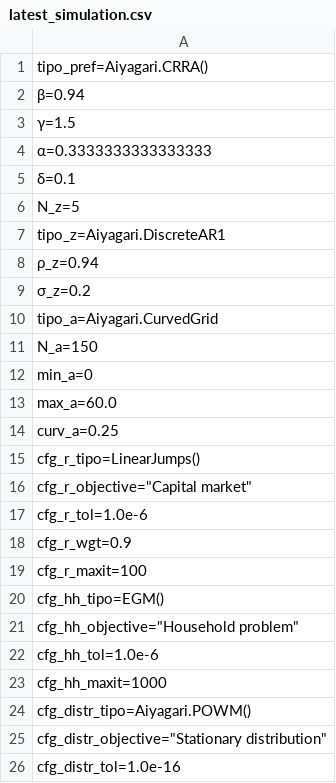
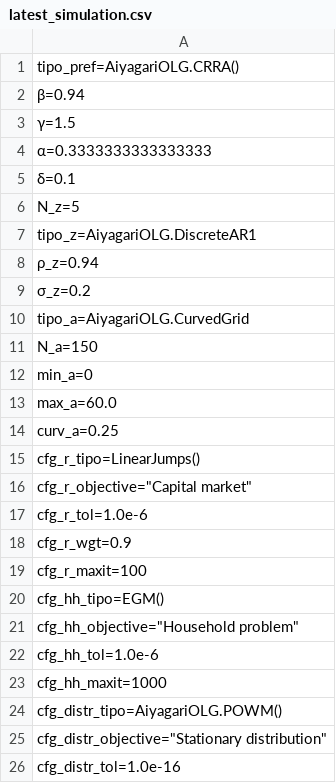
Before and after one commit to TavoJGB/AiyagariOLG, a CSV file: Simulations/parameters/latest_simulation.csv, drawn as a sheet; only a part is shown.

Commit message:
Change package name
From Aiyagari.jl to AiyagariOLG.jl

```diff
--- a/Simulations/parameters/latest_simulation.csv
+++ b/Simulations/parameters/latest_simulation.csv
@@ -1,2 +1,2 @@
-tipo_pref=Aiyagari.CRRA()
+tipo_pref=AiyagariOLG.CRRA()
 β=0.94
@@ -6,6 +6,6 @@ tipo_pref=Aiyagari.CRRA()
 N_z=5
-tipo_z=Aiyagari.DiscreteAR1
+tipo_z=AiyagariOLG.DiscreteAR1
 ρ_z=0.94
 σ_z=0.2
-tipo_a=Aiyagari.CurvedGrid
+tipo_a=AiyagariOLG.CurvedGrid
 N_a=150
@@ -23,3 +23,3 @@ cfg_hh_tol=1.0e-6
 cfg_hh_maxit=1000
-cfg_distr_tipo=Aiyagari.POWM()
+cfg_distr_tipo=AiyagariOLG.POWM()
 cfg_distr_objective="Stationary distribution"
```
Also changed, not shown: 4 other files.
